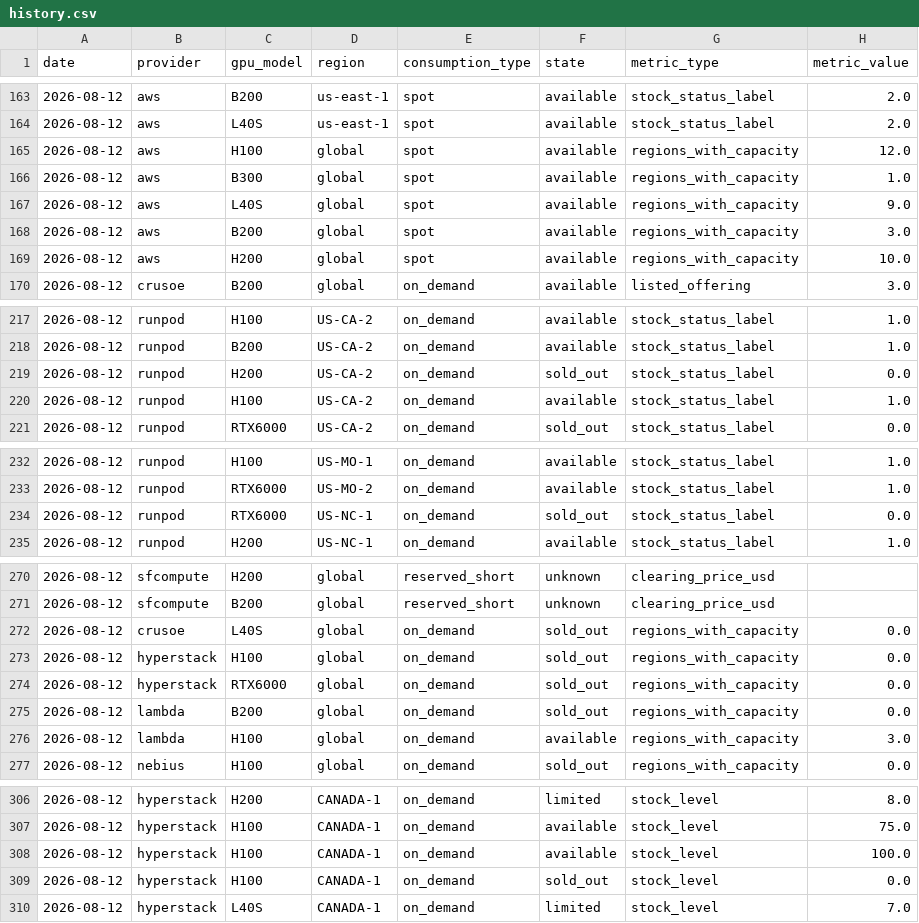
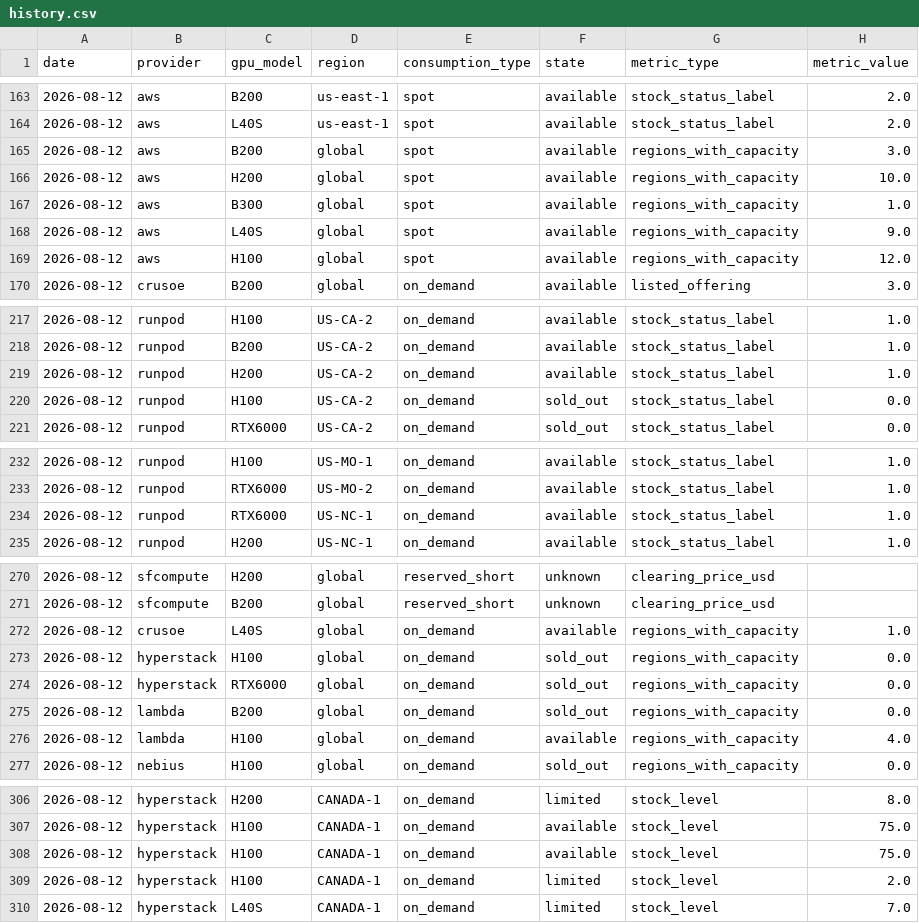
Before and after one commit to koen-nebius/price-monitor, a CSV file: capacity/store/history.csv, drawn as a sheet; only a part is shown, gaps mark what is left out; the diff covers the shown part only.

```diff
--- a/capacity/store/history.csv
+++ b/capacity/store/history.csv
@@ -164,7 +164,7 @@ date,provider,gpu_model,region,consumption_type,state,metric_type,metric_value
 2026-08-12,aws,L40S,us-east-1,spot,available,stock_status_label,2.0
-2026-08-12,aws,H100,global,spot,available,regions_with_capacity,12.0
+2026-08-12,aws,B200,global,spot,available,regions_with_capacity,3.0
+2026-08-12,aws,H200,global,spot,available,regions_with_capacity,10.0
 2026-08-12,aws,B300,global,spot,available,regions_with_capacity,1.0
 2026-08-12,aws,L40S,global,spot,available,regions_with_capacity,9.0
-2026-08-12,aws,B200,global,spot,available,regions_with_capacity,3.0
-2026-08-12,aws,H200,global,spot,available,regions_with_capacity,10.0
+2026-08-12,aws,H100,global,spot,available,regions_with_capacity,12.0
 2026-08-12,crusoe,B200,global,on_demand,available,listed_offering,3.0
@@ -218,4 +218,4 @@ date,provider,gpu_model,region,consumption_type,state,metric_type,metric_value
 2026-08-12,runpod,B200,US-CA-2,on_demand,available,stock_status_label,1.0
-2026-08-12,runpod,H200,US-CA-2,on_demand,sold_out,stock_status_label,0.0
-2026-08-12,runpod,H100,US-CA-2,on_demand,available,stock_status_label,1.0
+2026-08-12,runpod,H200,US-CA-2,on_demand,available,stock_status_label,1.0
+2026-08-12,runpod,H100,US-CA-2,on_demand,sold_out,stock_status_label,0.0
 2026-08-12,runpod,RTX6000,US-CA-2,on_demand,sold_out,stock_status_label,0.0
@@ -233,3 +233,3 @@ date,provider,gpu_model,region,consumption_type,state,metric_type,metric_value
 2026-08-12,runpod,RTX6000,US-MO-2,on_demand,available,stock_status_label,1.0
-2026-08-12,runpod,RTX6000,US-NC-1,on_demand,sold_out,stock_status_label,0.0
+2026-08-12,runpod,RTX6000,US-NC-1,on_demand,available,stock_status_label,1.0
 2026-08-12,runpod,H200,US-NC-1,on_demand,available,stock_status_label,1.0
@@ -271,3 +271,3 @@ date,provider,gpu_model,region,consumption_type,state,metric_type,metric_value
 2026-08-12,sfcompute,B200,global,reserved_short,unknown,clearing_price_usd,
-2026-08-12,crusoe,L40S,global,on_demand,sold_out,regions_with_capacity,0.0
+2026-08-12,crusoe,L40S,global,on_demand,available,regions_with_capacity,1.0
 2026-08-12,hyperstack,H100,global,on_demand,sold_out,regions_with_capacity,0.0
@@ -275,3 +275,3 @@ date,provider,gpu_model,region,consumption_type,state,metric_type,metric_value
 2026-08-12,lambda,B200,global,on_demand,sold_out,regions_with_capacity,0.0
-2026-08-12,lambda,H100,global,on_demand,available,regions_with_capacity,3.0
+2026-08-12,lambda,H100,global,on_demand,available,regions_with_capacity,4.0
 2026-08-12,nebius,H100,global,on_demand,sold_out,regions_with_capacity,0.0
@@ -307,4 +307,4 @@ date,provider,gpu_model,region,consumption_type,state,metric_type,metric_value
 2026-08-12,hyperstack,H100,CANADA-1,on_demand,available,stock_level,75.0
-2026-08-12,hyperstack,H100,CANADA-1,on_demand,available,stock_level,100.0
-2026-08-12,hyperstack,H100,CANADA-1,on_demand,sold_out,stock_level,0.0
+2026-08-12,hyperstack,H100,CANADA-1,on_demand,available,stock_level,75.0
+2026-08-12,hyperstack,H100,CANADA-1,on_demand,limited,stock_level,2.0
 2026-08-12,hyperstack,L40S,CANADA-1,on_demand,limited,stock_level,7.0
```
Also changed, not shown: 2 added rows, 2 removed rows, 4 moved rows and 31 edited cells elsewhere in this file, 6 other files.
